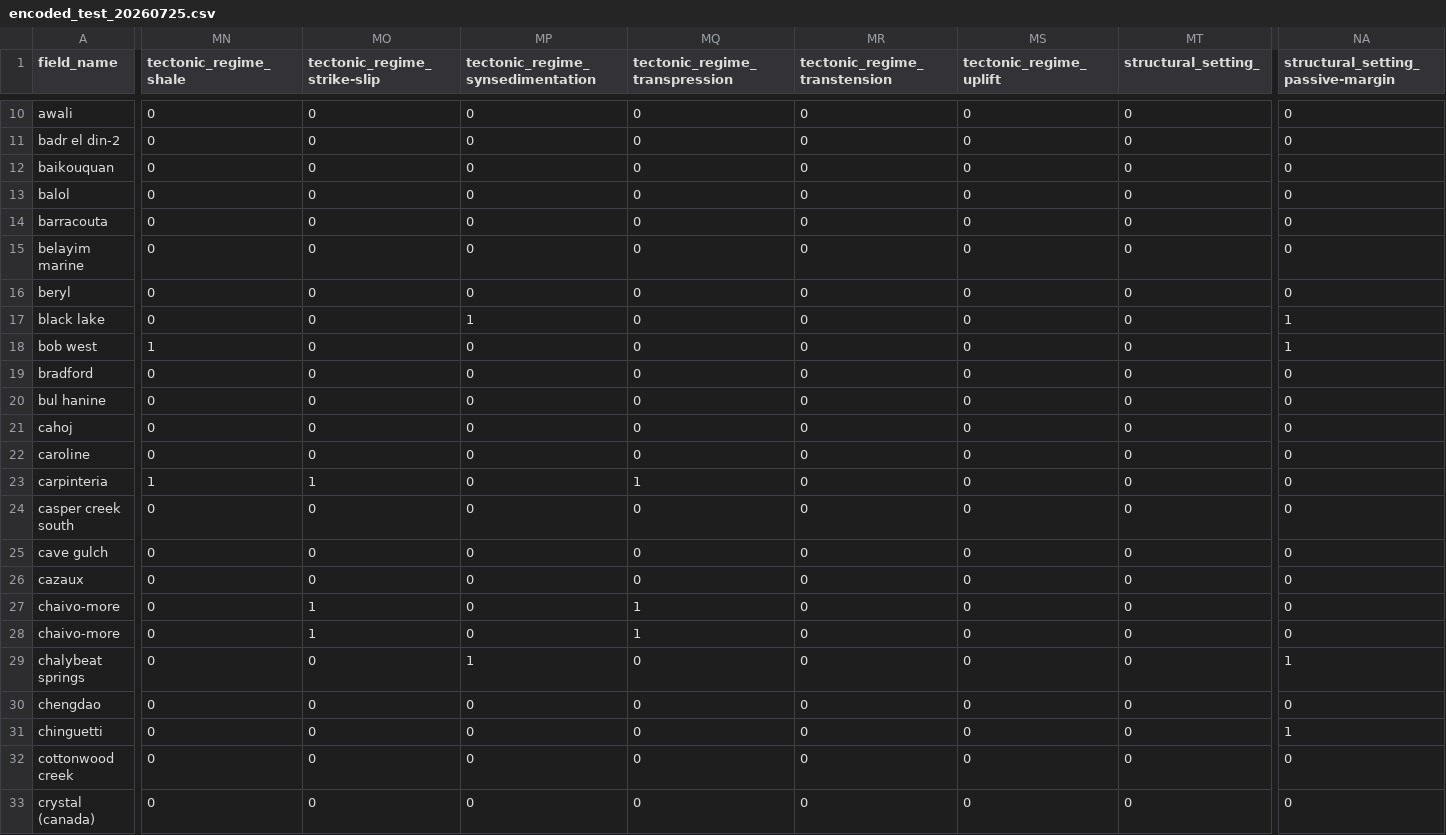
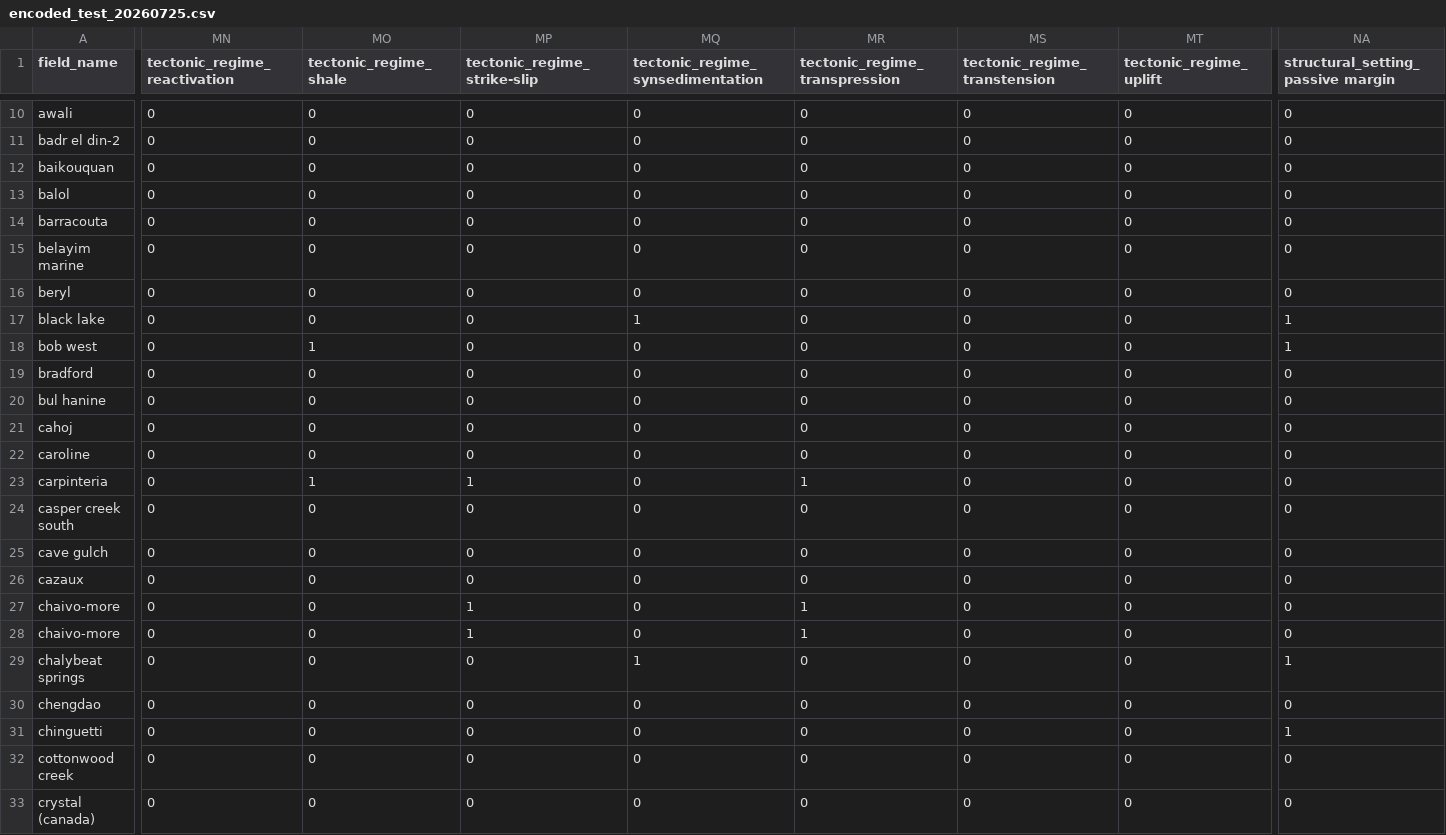
Before and after one commit to AlekseiAgarkov/classification-of-oil-and-gas, a CSV file: data/encoded_test_20260725.csv, drawn as a sheet; only a part is shown, gaps mark what is left out; the diff covers the shown part only; the diff names each change by its address in the sheet, - before the commit and + after, or states it on an @@ line.

```diff
--- a/data/encoded_test_20260725.csv
+++ b/data/encoded_test_20260725.csv
-MN1: tectonic_regime_shale
+MN1: tectonic_regime_reactivation
-MO1: tectonic_regime_strike-slip
+MO1: tectonic_regime_shale
-MP1: tectonic_regime_synsedimentation
+MP1: tectonic_regime_strike-slip
-MQ1: tectonic_regime_transpression
+MQ1: tectonic_regime_synsedimentation
-MR1: tectonic_regime_transtension
+MR1: tectonic_regime_transpression
-MS1: tectonic_regime_uplift
+MS1: tectonic_regime_transtension
-MT1: structural_setting_
+MT1: tectonic_regime_uplift
-NA1: structural_setting_passive-margin
+NA1: structural_setting_passive margin
-MP17 (tectonic_regime_strike-slip): 1
+MP17 (tectonic_regime_strike-slip): 0
-MQ17 (tectonic_regime_synsedimentation): 0
+MQ17 (tectonic_regime_synsedimentation): 1
-MN18 (tectonic_regime_reactivation): 1
+MN18 (tectonic_regime_reactivation): 0
-MO18 (tectonic_regime_shale): 0
+MO18 (tectonic_regime_shale): 1
-MN23 (tectonic_regime_reactivation): 1
+MN23 (tectonic_regime_reactivation): 0
-MP23 (tectonic_regime_strike-slip): 0
+MP23 (tectonic_regime_strike-slip): 1
-MQ23 (tectonic_regime_synsedimentation): 1
+MQ23 (tectonic_regime_synsedimentation): 0
-MR23 (tectonic_regime_transpression): 0
+MR23 (tectonic_regime_transpression): 1
-MO27:MO28 (tectonic_regime_shale): 1
+MO27:MO28 (tectonic_regime_shale): 0
-MP27:MP28 (tectonic_regime_strike-slip): 0
+MP27:MP28 (tectonic_regime_strike-slip): 1
-MQ27:MQ28 (tectonic_regime_synsedimentation): 1
+MQ27:MQ28 (tectonic_regime_synsedimentation): 0
-MR27:MR28 (tectonic_regime_transpression): 0
+MR27:MR28 (tectonic_regime_transpression): 1
-MP29 (tectonic_regime_strike-slip): 1
+MP29 (tectonic_regime_strike-slip): 0
-MQ29 (tectonic_regime_synsedimentation): 0
+MQ29 (tectonic_regime_synsedimentation): 1
```
Also changed, not shown: 81 edited cells elsewhere in this file, data/catboost_test_20260725.csv, data/catboost_train_20260725.csv, 3 other files.
